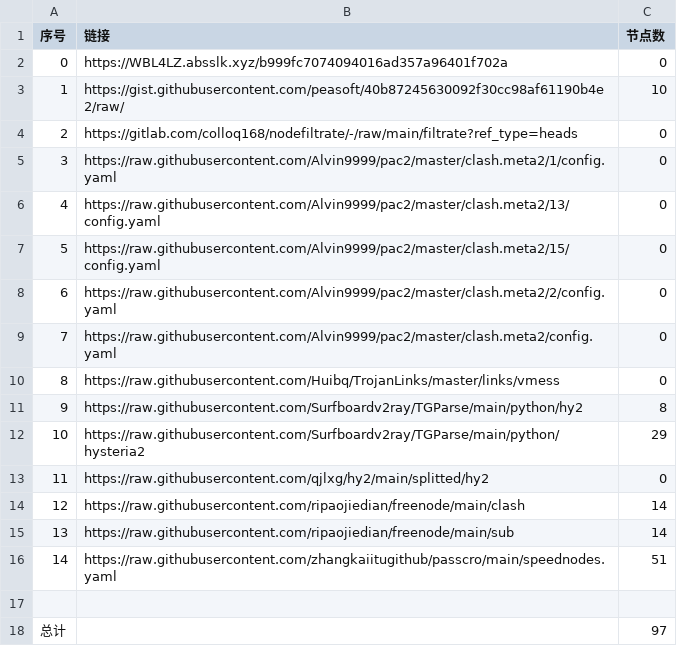
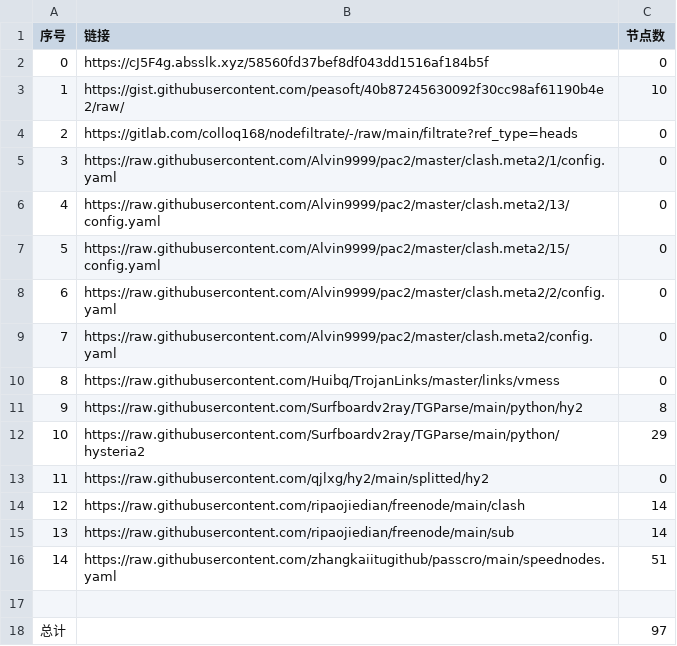
Before and after one commit to 2-civilization/NoMoreWalls, a CSV file: list_result.csv, drawn as a sheet.

```diff
--- a/list_result.csv
+++ b/list_result.csv
@@ -1,3 +1,3 @@
 序号,链接,节点数
-0,https://WBL4LZ.absslk.xyz/b999fc7074094016ad357a96401f702a,0
+0,https://cJ5F4g.absslk.xyz/58560fd37bef8df043dd1516af184b5f,0
 1,https://gist.githubusercontent.com/peasoft/40b87245630092f30cc98af61190b4e2/raw/,10
```
Also changed, not shown: 3 other files.
